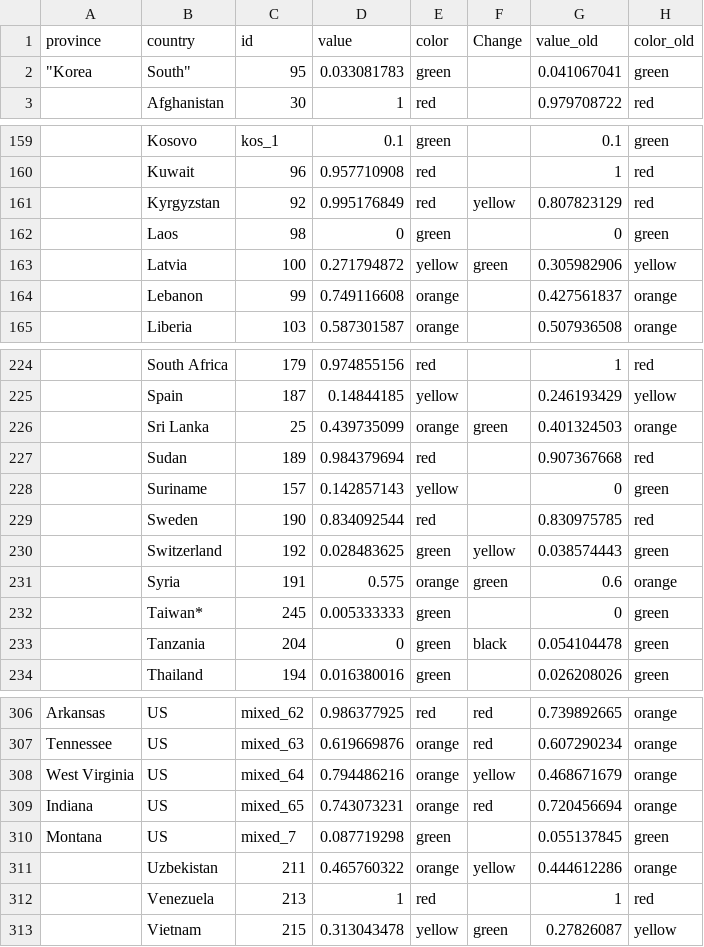
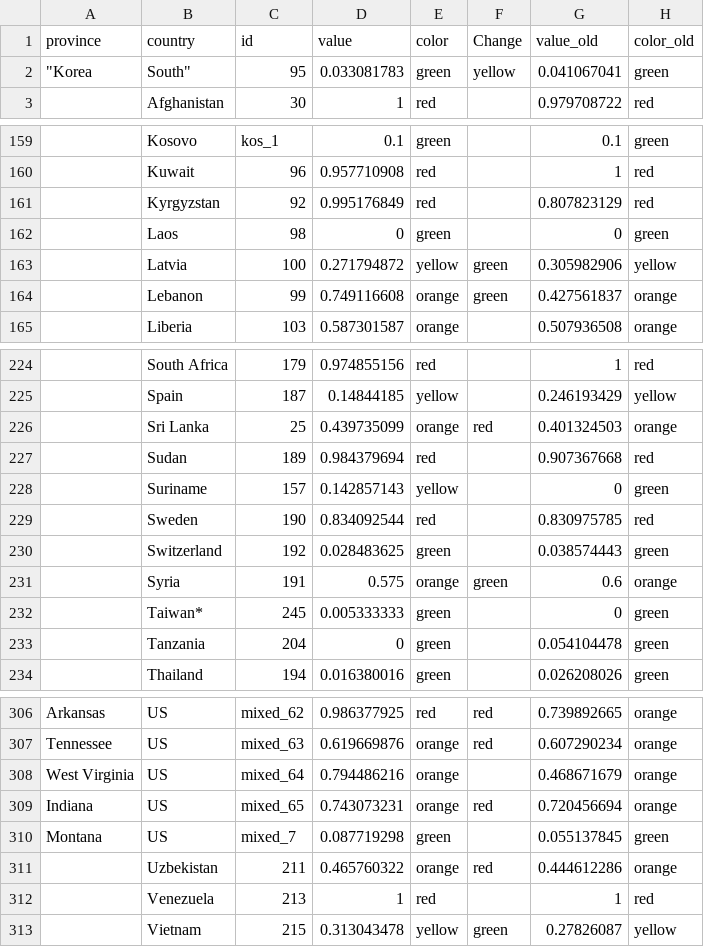
Before and after one commit to obuchel/COVID-19_map, a CSV file: classification_ids2.csv, drawn as a sheet; only a part is shown, gaps mark what is left out; the diff covers the shown part only; the diff names each change by its address in the sheet, - before the commit and + after, or states it on an @@ line.

Commit message:
Updated classification

```diff
--- a/classification_ids2.csv
+++ b/classification_ids2.csv
-F2 (Change): (empty)
+F2 (Change): yellow
-F161 (Change): yellow
+F161 (Change): (empty)
-F164 (Change): (empty)
+F164 (Change): green
-F226 (Change): green
+F226 (Change): red
-F230 (Change): yellow
+F230 (Change): (empty)
-F233 (Change): black
+F233 (Change): (empty)
-F308 (Change): yellow
+F308 (Change): (empty)
-F311 (Change): yellow
+F311 (Change): red
```
Also changed, not shown: 5 edited cells elsewhere in this file.
